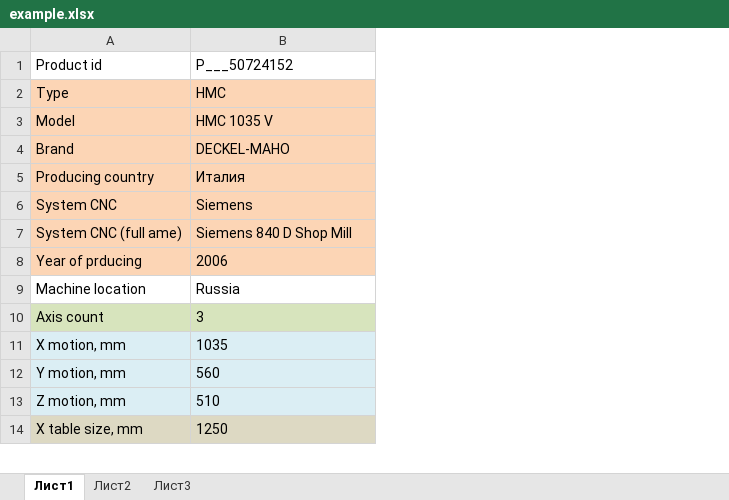
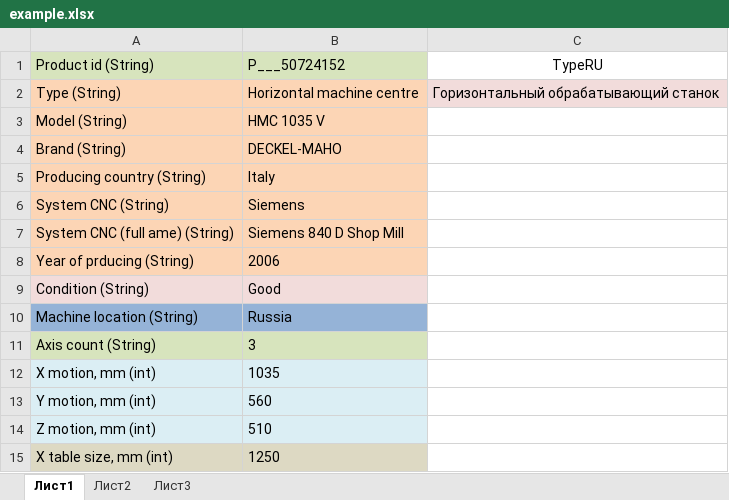
Before and after one commit to polly27/HMCApp, an Excel workbook: src/main/webapp/resources/example.xlsx, sheet Лист1, drawn as a sheet; only a part is shown; values as stored, in another font and other column widths than the file's, no borders; removed rows and columns are numbered as before the commit, all else as after; the diff covers the shown part only; the diff names each change by its address in the sheet, - before the commit and + after, or states it on an @@ line.

```diff
--- a/src/main/webapp/resources/example.xlsx (sheet Лист1)
+++ b/src/main/webapp/resources/example.xlsx (sheet Лист1)
-column A, rows 1-14: Product id | Type | Model | Brand | Producing country | System CNC | System CNC (full ame) | Year of prducing | Machine location | Axis count | X motion, mm | Y motion, mm | Z motion, mm | X table size, mm
+column A, rows 1-8: Product id (String) | Type (String) | Model (String) | Brand (String) | Producing country (String) | System CNC (String) | System CNC (full ame) (String) | Year of prducing (String); rows 10-15: Machine location (String) | Axis count (String) | X motion, mm (int) | Y motion, mm (int) | Z motion, mm (int) | X table size, mm (int)
+column C, rows 1-2: TypeRU | Горизонтальный обрабатывающий станок
-B1 fill: none
+B1 fill: #D7E4BD
-B2: HMC
+B2: Horizontal machine centre
-B5: Италия
+B5: Italy
@@ row 33 moved to row 9: Condition (String) @@
-B10 fill: none
+B10 fill: #95B3D7
```
Also changed, not shown: 6 added rows, 5 removed rows, 7 edited cells and cell formats elsewhere in this sheet, 30 other files.
